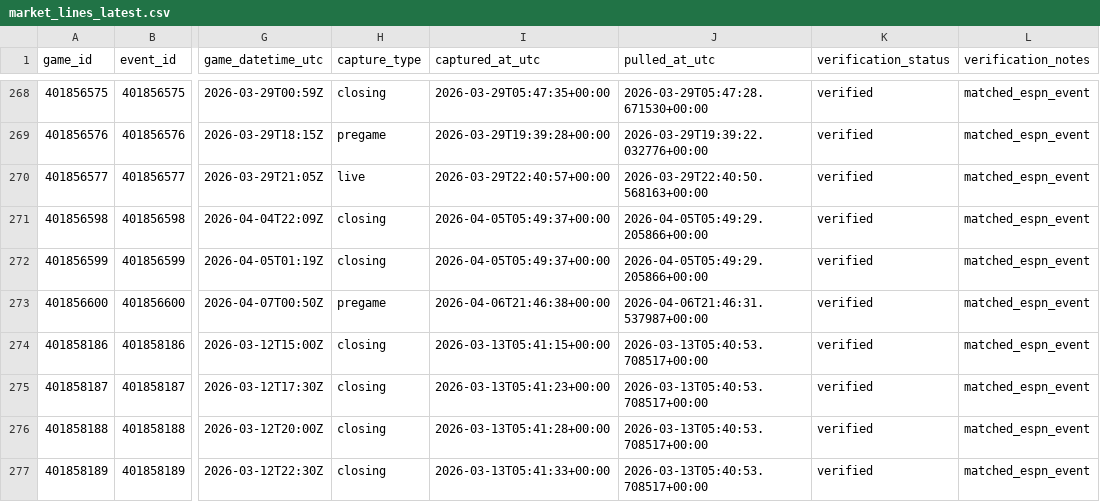
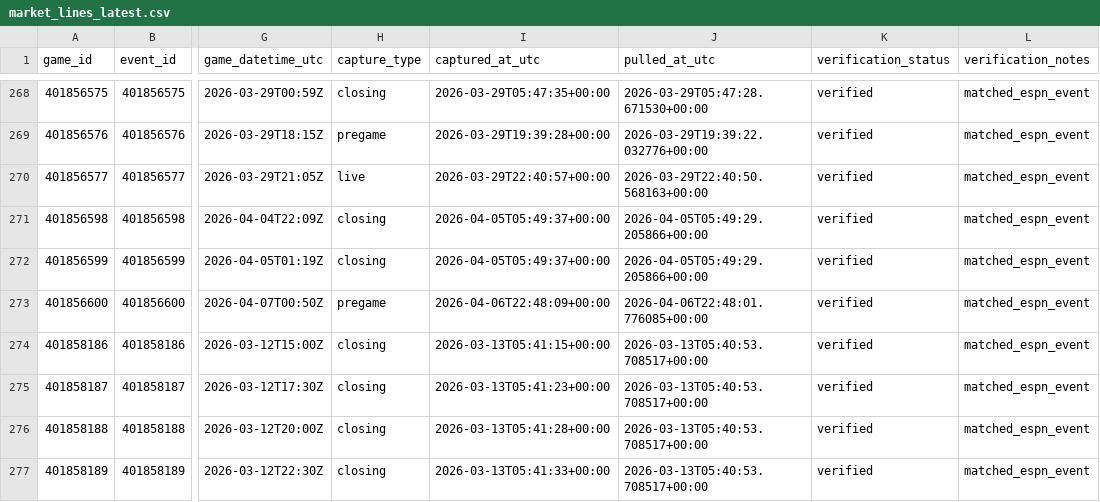
Before and after one commit to goldbondman/CBB.RD2, a CSV file: data/market_lines_latest.csv, drawn as a sheet; only a part is shown, gaps mark what is left out; the diff names each change by its address in the sheet, - before the commit and + after, or states it on an @@ line.

```diff
--- a/data/market_lines_latest.csv
+++ b/data/market_lines_latest.csv
-I273 (captured_at_utc): 2026-04-06T21:46:38+00:00
+I273 (captured_at_utc): 2026-04-06T22:48:09+00:00
-J273 (pulled_at_utc): 2026-04-06T21:46:31.537987+00:00
+J273 (pulled_at_utc): 2026-04-06T22:48:01.776085+00:00
```
Also changed, not shown: data/market_lines_master.csv, data/odds_snapshot.csv, 1 other file.
